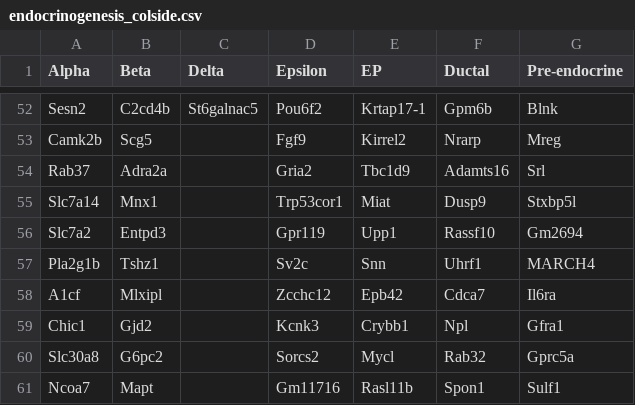
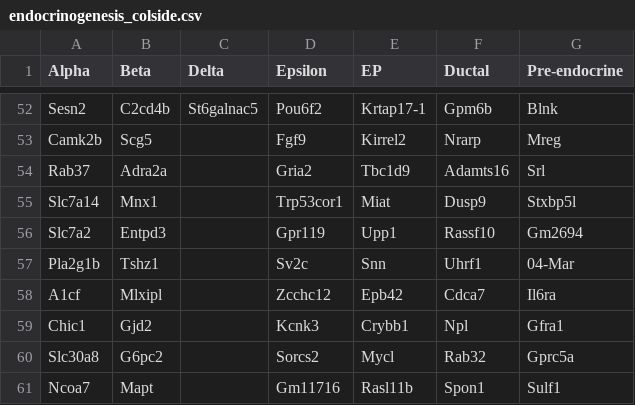
Before and after one commit to Irrationall/QED, a CSV file: example_data/endocrinogenesis_colside.csv, drawn as a sheet; only a part is shown, gaps mark what is left out.

```diff
--- a/example_data/endocrinogenesis_colside.csv
+++ b/example_data/endocrinogenesis_colside.csv
@@ -56,3 +56,3 @@ Slc7a14,Mnx1,,Trp53cor1,Miat,Dusp9,Stxbp5l
 Slc7a2,Entpd3,,Gpr119,Upp1,Rassf10,Gm2694
-Pla2g1b,Tshz1,,Sv2c,Snn,Uhrf1,MARCH4
+Pla2g1b,Tshz1,,Sv2c,Snn,Uhrf1,04-Mar
 A1cf,Mlxipl,,Zcchc12,Epb42,Cdca7,Il6ra
```
Also changed, not shown: 2 other files.
